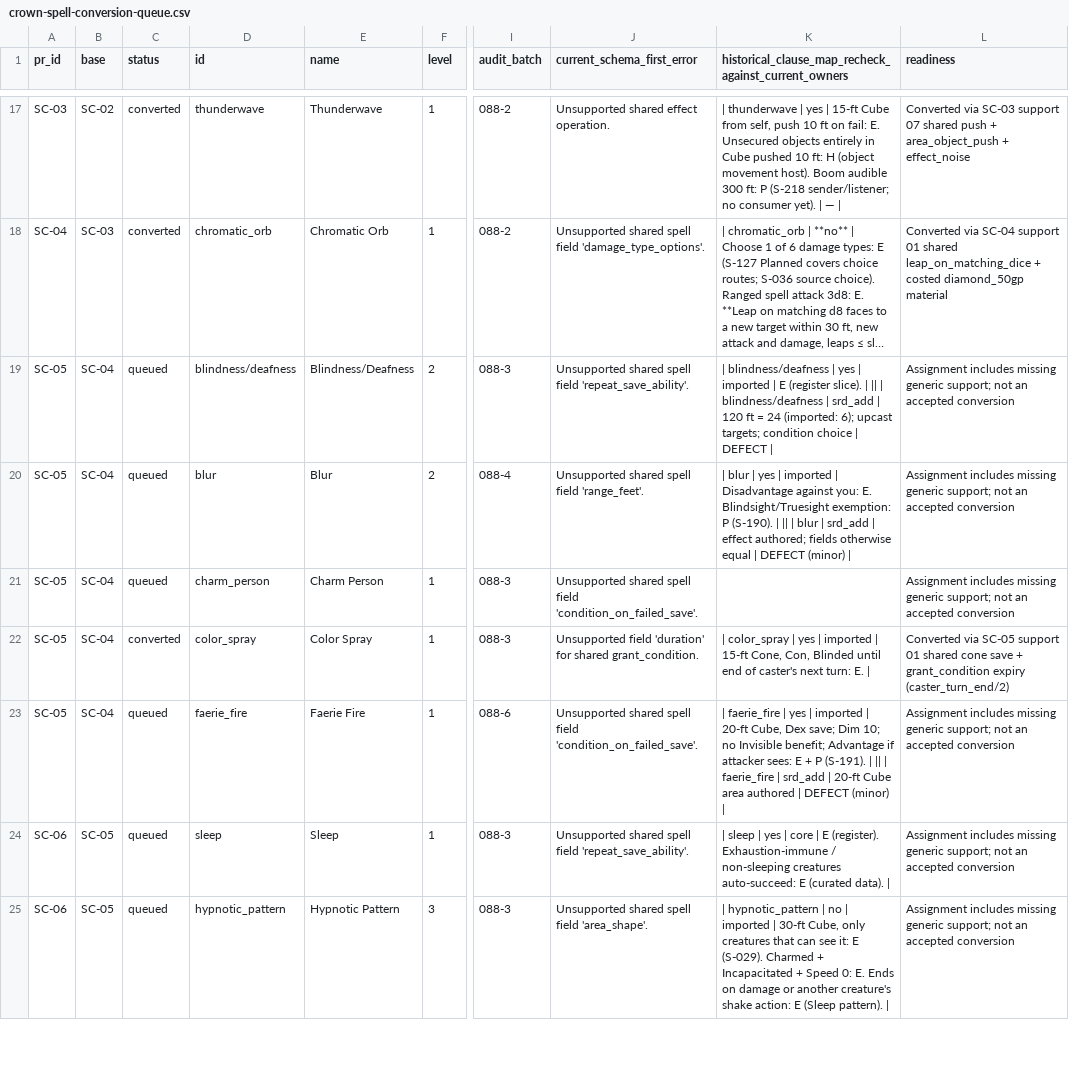
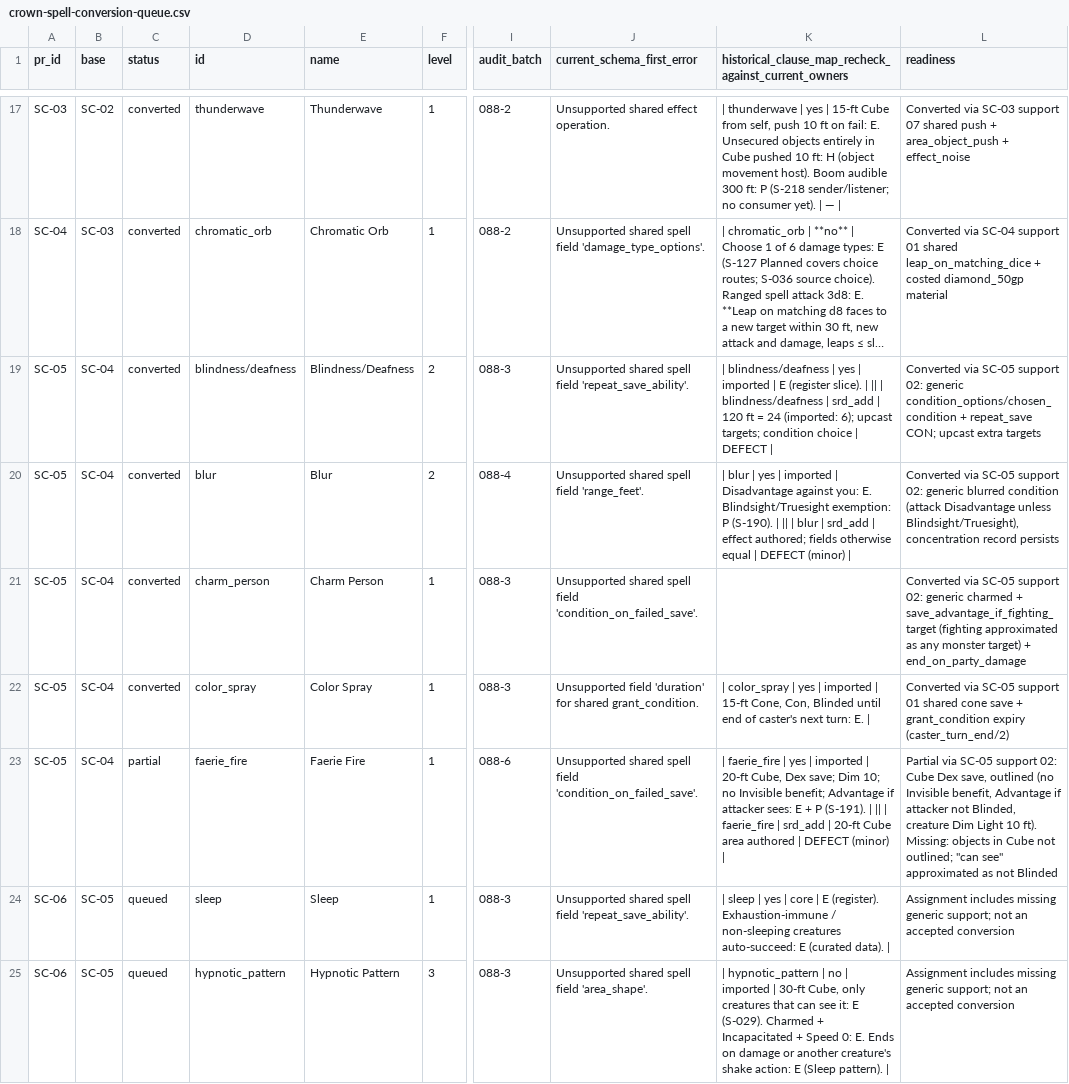
Before and after one commit to brandonbrown215bb-boop/DND-Sandbox-Engine, a CSV file: docs/planning/crown-spell-conversion-queue.csv, drawn as a sheet; only a part is shown, gaps mark what is left out; long unchanged cells end in …; the diff names each change by its address in the sheet, - before the commit and + after, or states it on an @@ line.

Commit message:
SC-05 support 02: Blindness/Deafness, Blur, Charm Person, Faerie Fire (partial)

```diff
--- a/docs/planning/crown-spell-conversion-queue.csv
+++ b/docs/planning/crown-spell-conversion-queue.csv
-C19:C21 (status): queued
+C19:C21 (status): converted
-L19 (readiness): Assignment includes missing generic support; not an accepted conversion
+L19 (readiness): Converted via SC-05 support 02: generic condition_options/chosen_condition + repeat_save CON; upcast extra targets
-L20 (readiness): Assignment includes missing generic support; not an accepted conversion
+L20 (readiness): Converted via SC-05 support 02: generic blurred condition (attack Disadvantage unless Blindsight/Truesight), concentration record persists
-L21 (readiness): Assignment includes missing generic support; not an accepted conversion
+L21 (readiness): Converted via SC-05 support 02: generic charmed + save_advantage_if_fighting_target (fighting approximated as any monster target) + end_on_party_damage
-C23 (status): queued
+C23 (status): partial
-L23 (readiness): Assignment includes missing generic support; not an accepted conversion
+L23 (readiness): Partial via SC-05 support 02: Cube Dex save, outlined (no Invisible benefit, Advantage if attacker not Blinded, creature Dim Light 10 ft). Missing: objects in Cube not outlined; "can see" approximated as not Blinded
```
Also changed, not shown: 28 other files.
